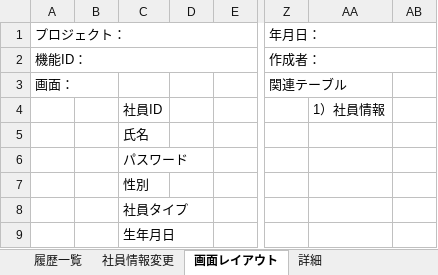
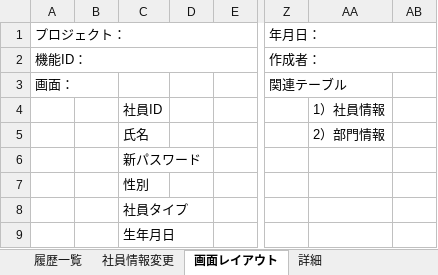
Before and after one commit to softtechSoft/ems, an Excel workbook: DOC/基本設計/社内管理_⑧社員情報変更.xlsx, sheet 画面レイアウト, drawn as a sheet; only a part is shown, gaps mark what is left out; values as stored, in another font and other column widths than the file's, no borders; charts and pictures not drawn; the diff names each change by its address in the sheet, - before the commit and + after, or states it on an @@ line.

```diff
--- a/DOC/基本設計/社内管理_⑧社員情報変更.xlsx (sheet 画面レイアウト)
+++ b/DOC/基本設計/社内管理_⑧社員情報変更.xlsx (sheet 画面レイアウト)
-AA5: (empty)
+AA5: 2）部門情報
-C6: パスワード
+C6: 新パスワード
```
Also changed, not shown: sheet 詳細, sheet 入出力項目定義書.
